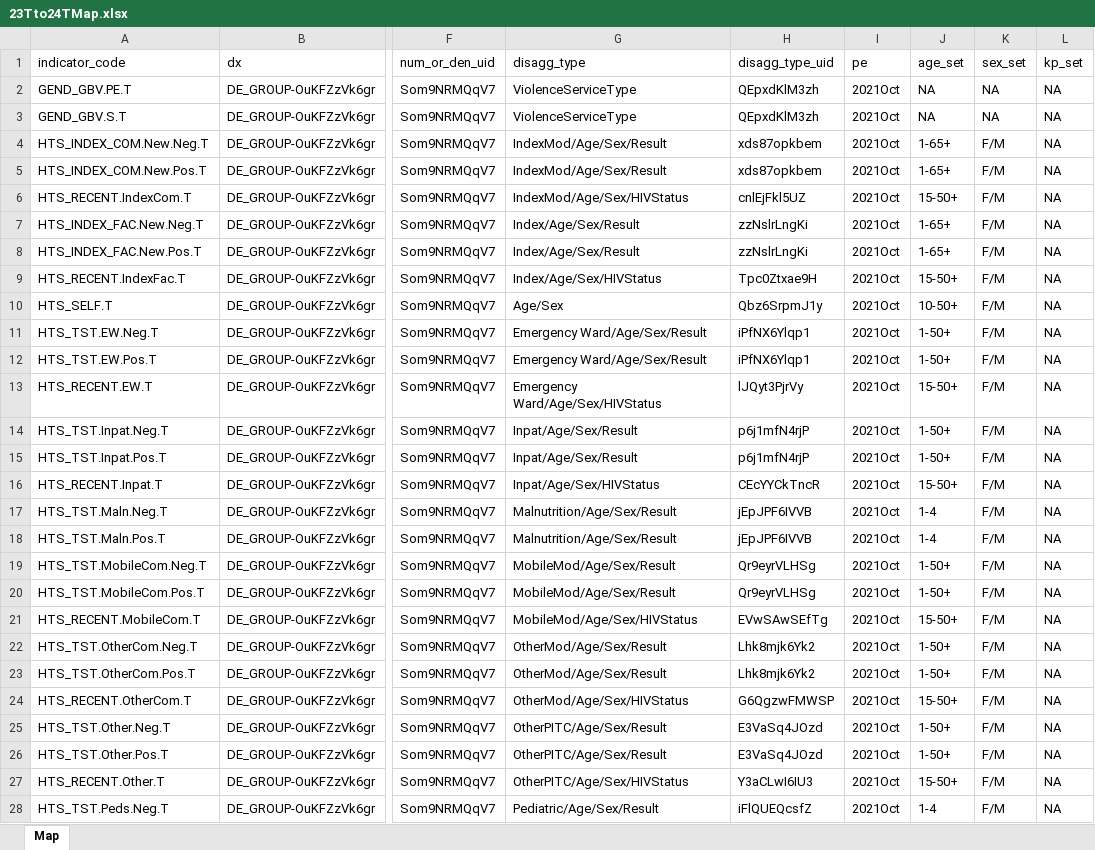
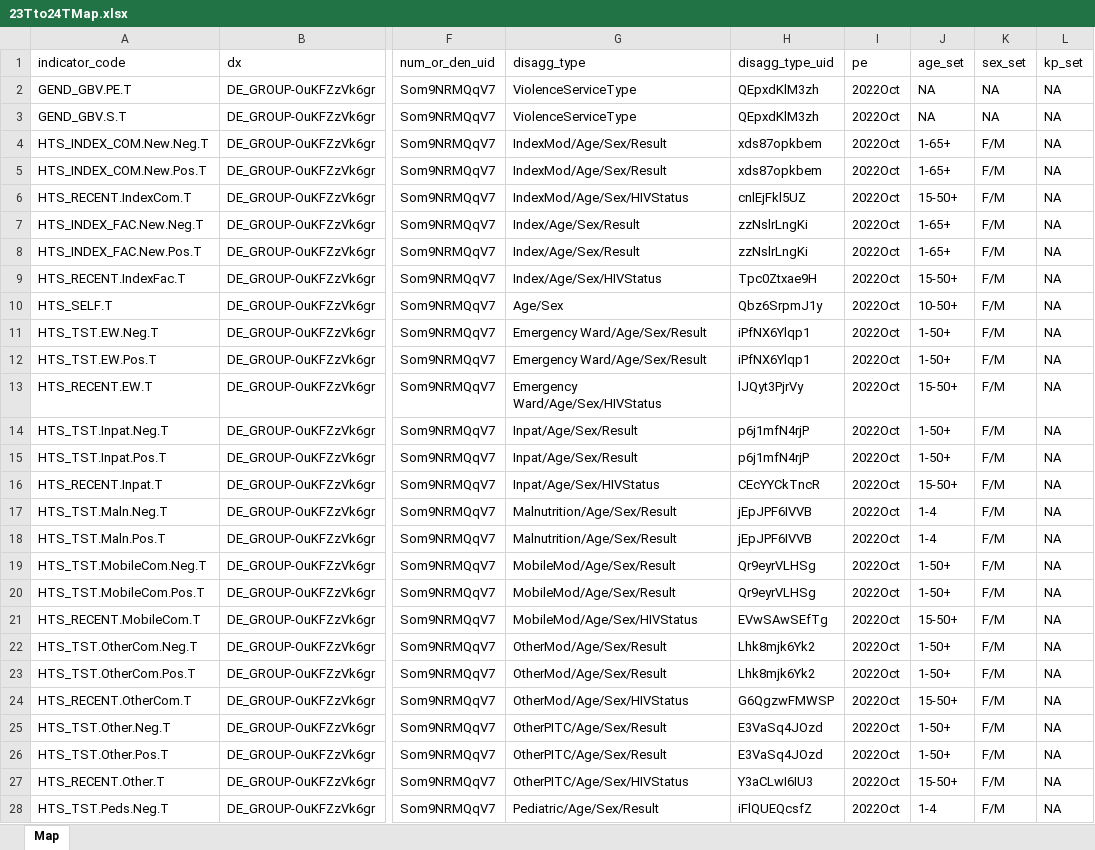
Before and after one commit to pepfar-datim/data-pack-commons, an Excel workbook: data-raw/snu_x_im_distribution_configuration/23Tto24TMap.xlsx, sheet Map, drawn as a sheet; only a part is shown, gaps mark what is left out; values as stored, in another font and other column widths than the file's, no borders; conditional formats not drawn; the diff covers the shown part only; the diff names each change by its address in the sheet, - before the commit and + after, or states it on an @@ line.

```diff
--- a/data-raw/snu_x_im_distribution_configuration/23Tto24TMap.xlsx (sheet Map)
+++ b/data-raw/snu_x_im_distribution_configuration/23Tto24TMap.xlsx (sheet Map)
-I2:I28 (pe): 2021Oct
+I2:I28 (pe): 2022Oct
```
Also changed, not shown: 63 edited cells elsewhere in this sheet, 2 other files.
